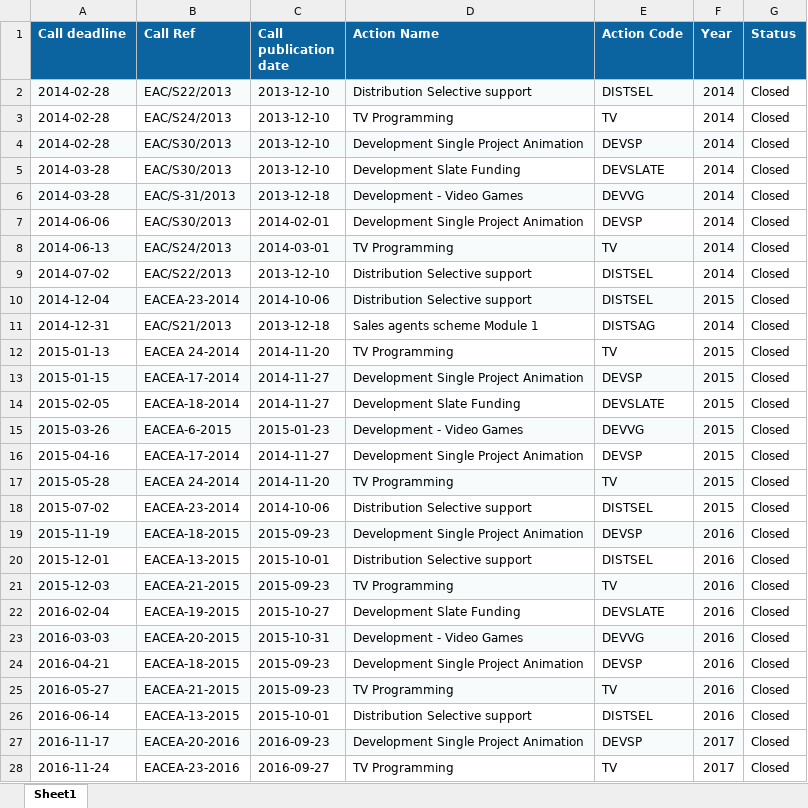
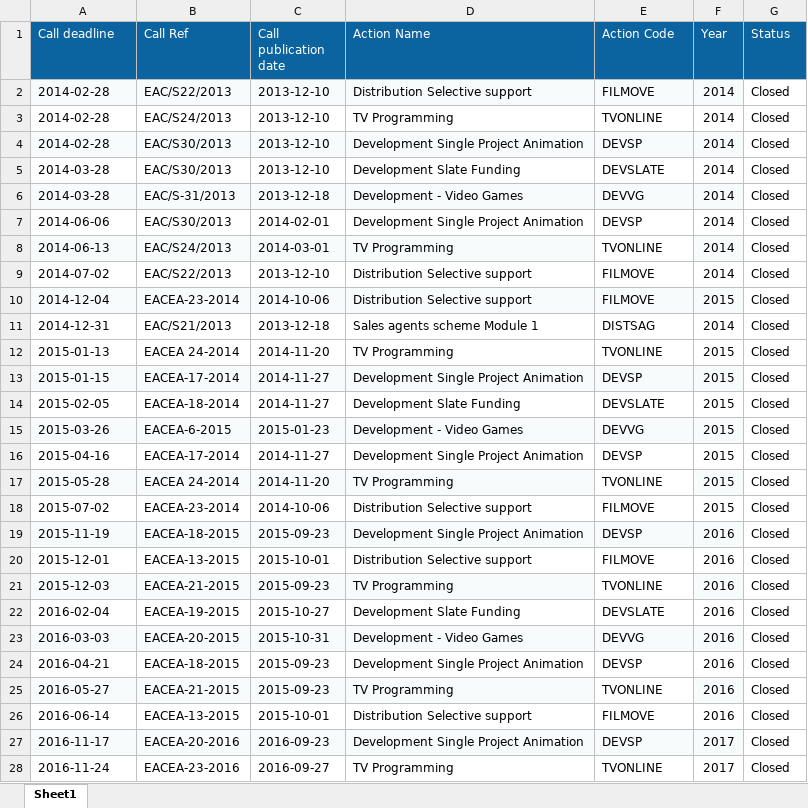
Before and after one commit to alainvd/moviedb, an Excel workbook: storage/excel/Calls.xlsx, sheet Sheet1, drawn as a sheet; only a part is shown; values as stored, in another font and other column widths than the file's, no borders; the diff covers the shown part only; the diff names each change by its address in the sheet, - before the commit and + after, or states it on an @@ line.

```diff
--- a/storage/excel/Calls.xlsx (sheet Sheet1)
+++ b/storage/excel/Calls.xlsx (sheet Sheet1)
-A1:G1 bold: on
+A1:G1 bold: off
-E2 (Action Code): DISTSEL
+E2 (Action Code): FILMOVE
-E3 (Action Code): TV
+E3 (Action Code): TVONLINE
-E8 (Action Code): TV
+E8 (Action Code): TVONLINE
-E8 fill: #F8FBFC
+E8 fill: none
-E9:E10 (Action Code): DISTSEL
+E9:E10 (Action Code): FILMOVE
-E12 (Action Code): TV
+E12 (Action Code): TVONLINE
-E17 (Action Code): TV
+E17 (Action Code): TVONLINE
-E17 fill: #F8FBFC
+E17 fill: none
-E18 (Action Code): DISTSEL
+E18 (Action Code): FILMOVE
-E20 (Action Code): DISTSEL
+E20 (Action Code): FILMOVE
-E21 (Action Code): TV
+E21 (Action Code): TVONLINE
-E21 fill: #F8FBFC
+E21 fill: none
-E25 (Action Code): TV
+E25 (Action Code): TVONLINE
-E25 fill: #F8FBFC
+E25 fill: none
-E26 (Action Code): DISTSEL
+E26 (Action Code): FILMOVE
-E28 (Action Code): TV
+E28 (Action Code): TVONLINE
```
Also changed, not shown: 19 edited cells and cell formats elsewhere in this sheet, storage/excel/Actions.xlsx, 4 other files.
